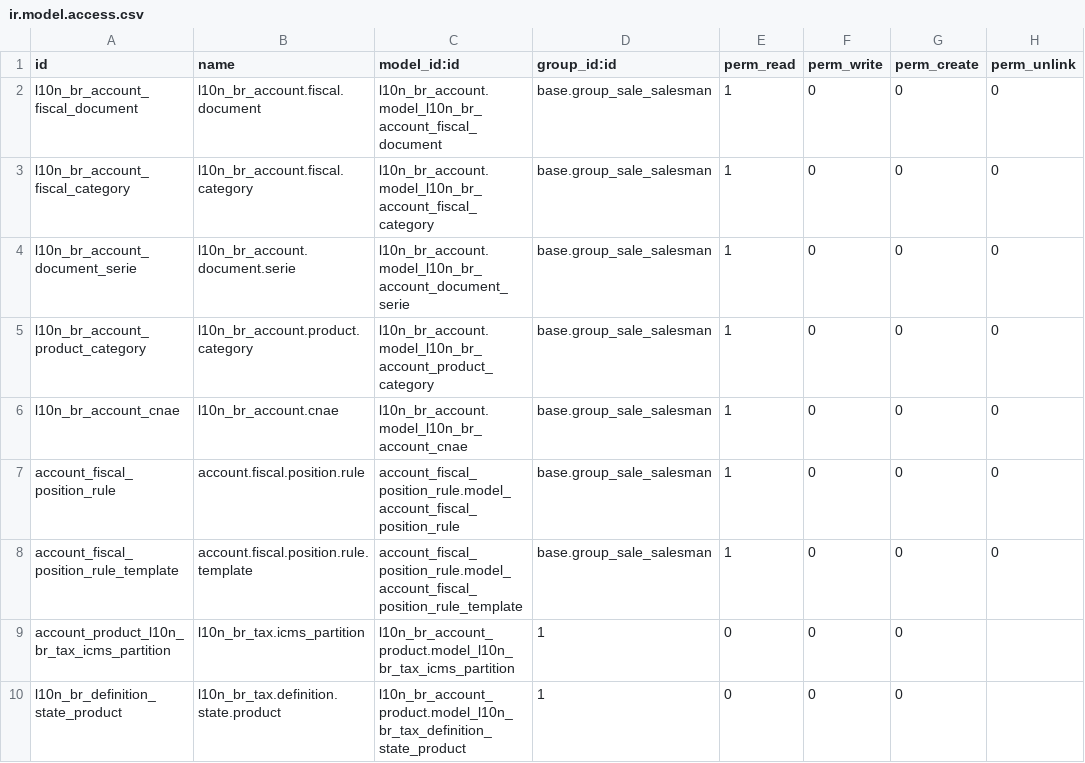
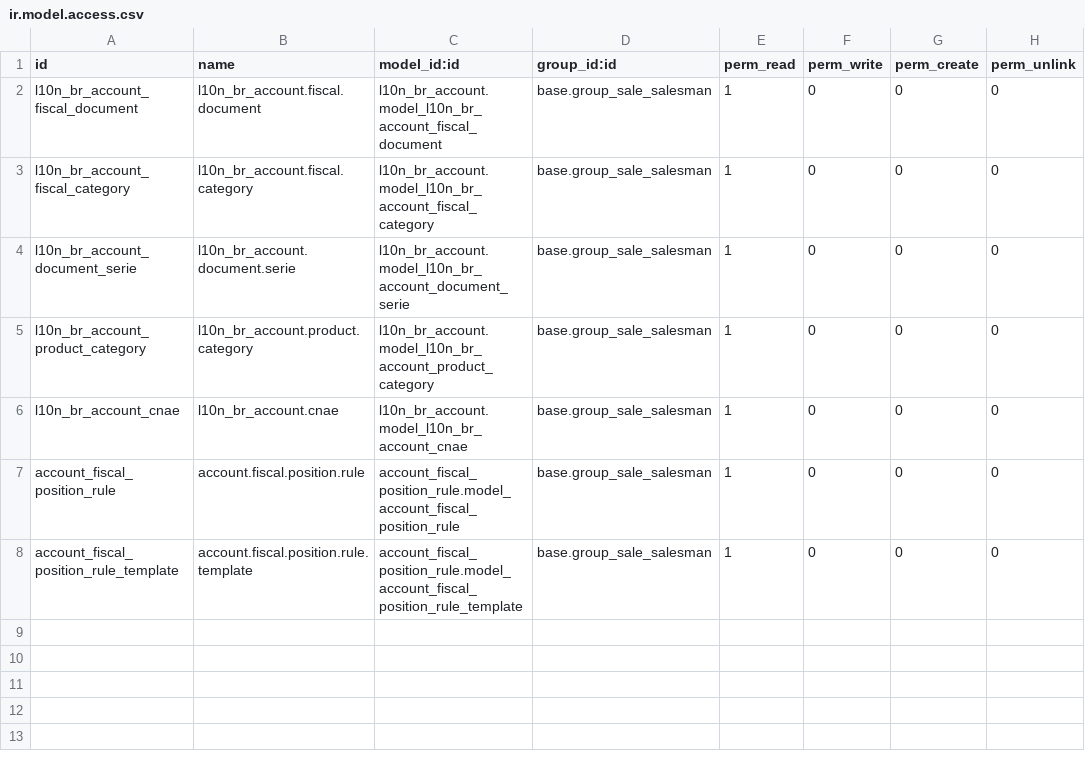
Before and after one commit to marcelsavegnago/l10n-brazil-kmee, a CSV file: l10n_br_sale/security/ir.model.access.csv, drawn as a sheet.

Commit message:
[FIX] Sale security permission in the wrong module

```diff
--- a/l10n_br_sale/security/ir.model.access.csv
+++ b/l10n_br_sale/security/ir.model.access.csv
@@ -8,3 +8 @@
 "account_fiscal_position_rule_template","account.fiscal.position.rule.template","account_fiscal_position_rule.model_account_fiscal_position_rule_template","base.group_sale_salesman",1,0,0,0
-"account_product_l10n_br_tax_icms_partition","l10n_br_tax.icms_partition","l10n_br_account_product.model_l10n_br_tax_icms_partition",1,0,0,0
-"l10n_br_definition_state_product","l10n_br_tax.definition.state.product","l10n_br_account_product.model_l10n_br_tax_definition_state_product",1,0,0,0
```
Also changed, not shown: 1 other file.
